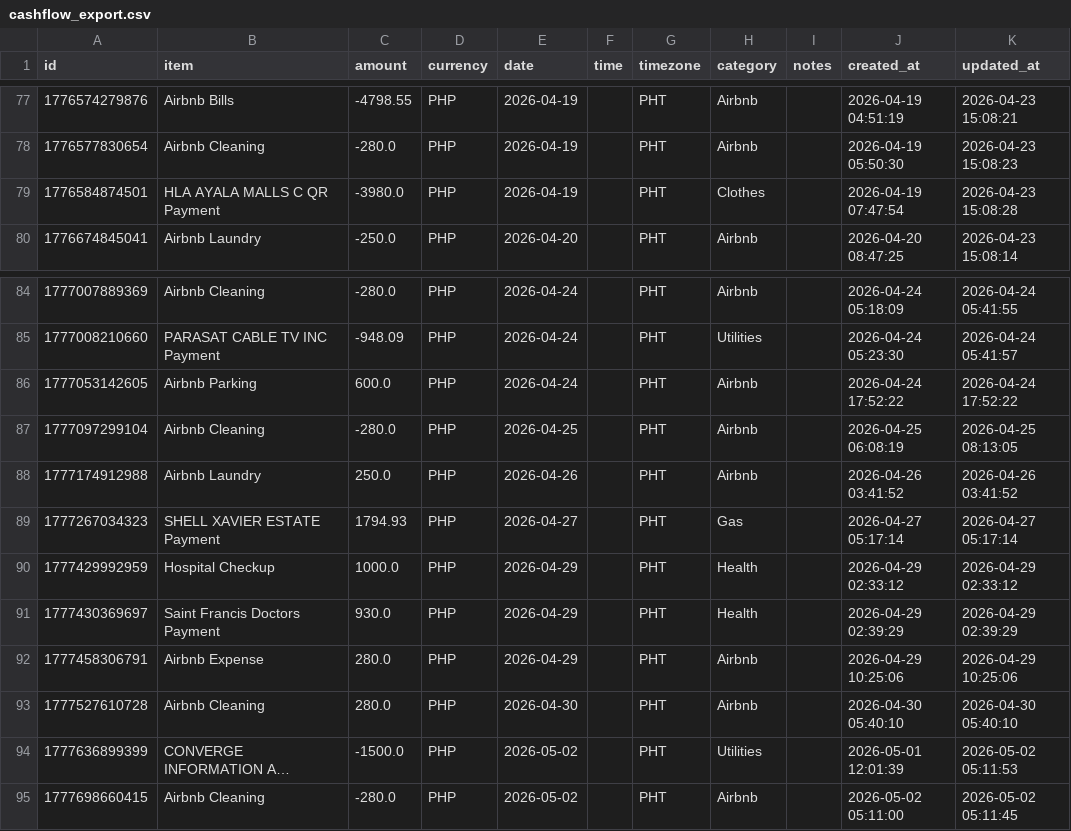
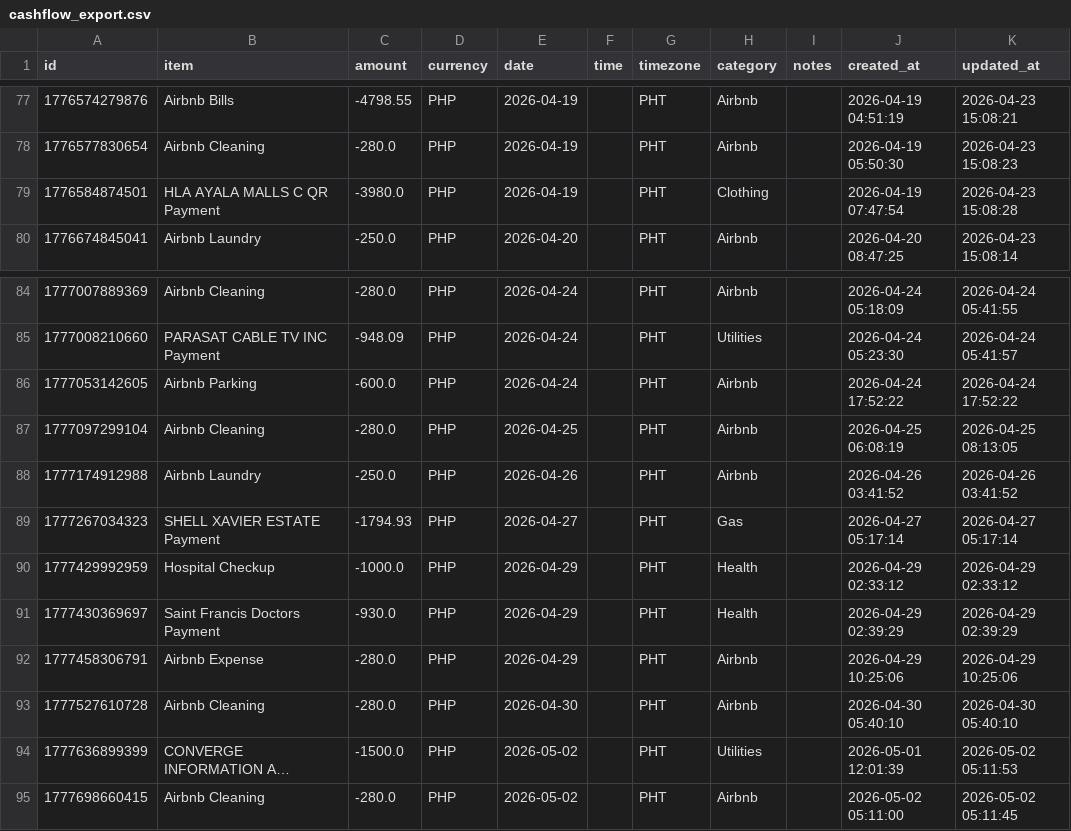
Before and after one commit to kevinaton/hud, a CSV file: db backups/cashflow_export.csv, drawn as a sheet; only a part is shown, gaps mark what is left out; long unchanged cells end in …; the diff names each change by its address in the sheet, - before the commit and + after, or states it on an @@ line.

```diff
--- a/db backups/cashflow_export.csv
+++ b/db backups/cashflow_export.csv
-H79 (category): Clothes
+H79 (category): Clothing
-C86 (amount): 600.0
+C86 (amount): -600.0
-C88 (amount): 250.0
+C88 (amount): -250.0
-C89 (amount): 1794.93
+C89 (amount): -1794.93
-C90 (amount): 1000.0
+C90 (amount): -1000.0
-C91 (amount): 930.0
+C91 (amount): -930.0
-C92:C93 (amount): 280.0
+C92:C93 (amount): -280.0
```
Also changed, not shown: 23 other files.
